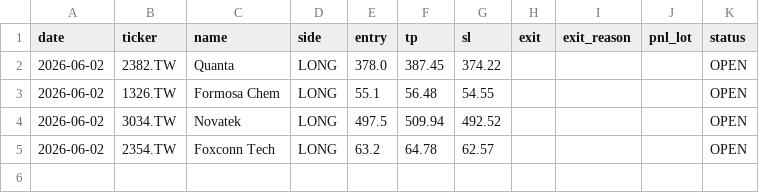
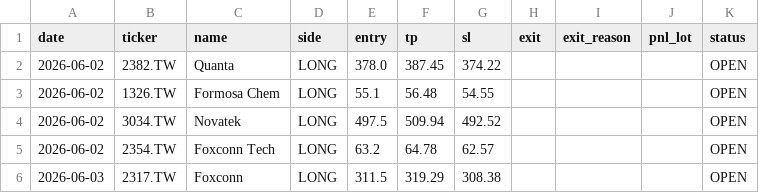
Before and after one commit to Zhengjunze31417-glitch/paper-trader, a CSV file: paper_trades/paper_log.csv, drawn as a sheet.

```diff
--- a/paper_trades/paper_log.csv
+++ b/paper_trades/paper_log.csv
@@ -5 +5,2 @@ date,ticker,name,side,entry,tp,sl,exit,exit_reason,pnl_lot,status
 2026-06-02,2354.TW,Foxconn Tech,LONG,63.2,64.78,62.57,,,,OPEN
+2026-06-03,2317.TW,Foxconn,LONG,311.5,319.29,308.38,,,,OPEN
```
Also changed, not shown: 1 other file.
